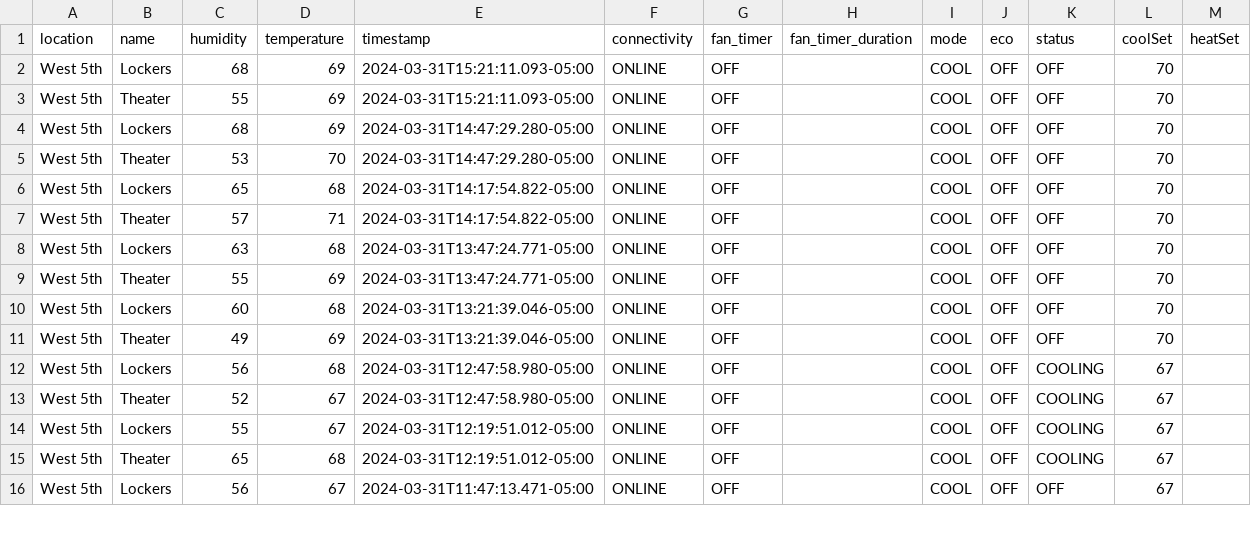
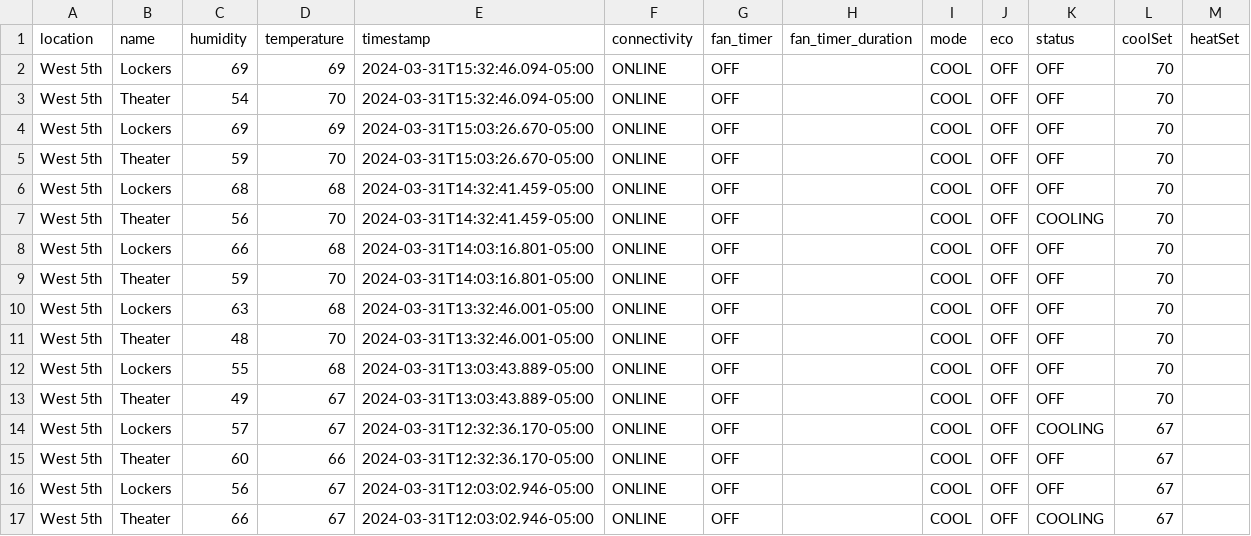
Before and after one commit to kevincolten/thermostat-monitor, a CSV file: 2024-03-31.csv, drawn as a sheet; only a part is shown; the diff covers the shown part only.

```diff
--- a/2024-03-31.csv
+++ b/2024-03-31.csv
@@ -1,16 +1,17 @@
 location,name,humidity,temperature,timestamp,connectivity,fan_timer,fan_timer_duration,mode,eco,status,coolSet,heatSet
-West 5th,Lockers,68,69,2024-03-31T15:21:11.093-05:00,ONLINE,OFF,,COOL,OFF,OFF,70,
-West 5th,Theater,55,69,2024-03-31T15:21:11.093-05:00,ONLINE,OFF,,COOL,OFF,OFF,70,
-West 5th,Lockers,68,69,2024-03-31T14:47:29.280-05:00,ONLINE,OFF,,COOL,OFF,OFF,70,
-West 5th,Theater,53,70,2024-03-31T14:47:29.280-05:00,ONLINE,OFF,,COOL,OFF,OFF,70,
-West 5th,Lockers,65,68,2024-03-31T14:17:54.822-05:00,ONLINE,OFF,,COOL,OFF,OFF,70,
-West 5th,Theater,57,71,2024-03-31T14:17:54.822-05:00,ONLINE,OFF,,COOL,OFF,OFF,70,
-West 5th,Lockers,63,68,2024-03-31T13:47:24.771-05:00,ONLINE,OFF,,COOL,OFF,OFF,70,
-West 5th,Theater,55,69,2024-03-31T13:47:24.771-05:00,ONLINE,OFF,,COOL,OFF,OFF,70,
-West 5th,Lockers,60,68,2024-03-31T13:21:39.046-05:00,ONLINE,OFF,,COOL,OFF,OFF,70,
-West 5th,Theater,49,69,2024-03-31T13:21:39.046-05:00,ONLINE,OFF,,COOL,OFF,OFF,70,
-West 5th,Lockers,56,68,2024-03-31T12:47:58.980-05:00,ONLINE,OFF,,COOL,OFF,COOLING,67,
-West 5th,Theater,52,67,2024-03-31T12:47:58.980-05:00,ONLINE,OFF,,COOL,OFF,COOLING,67,
-West 5th,Lockers,55,67,2024-03-31T12:19:51.012-05:00,ONLINE,OFF,,COOL,OFF,COOLING,67,
-West 5th,Theater,65,68,2024-03-31T12:19:51.012-05:00,ONLINE,OFF,,COOL,OFF,COOLING,67,
-West 5th,Lockers,56,67,2024-03-31T11:47:13.471-05:00,ONLINE,OFF,,COOL,OFF,OFF,67,
+West 5th,Lockers,69,69,2024-03-31T15:32:46.094-05:00,ONLINE,OFF,,COOL,OFF,OFF,70,
+West 5th,Theater,54,70,2024-03-31T15:32:46.094-05:00,ONLINE,OFF,,COOL,OFF,OFF,70,
+West 5th,Lockers,69,69,2024-03-31T15:03:26.670-05:00,ONLINE,OFF,,COOL,OFF,OFF,70,
+West 5th,Theater,59,70,2024-03-31T15:03:26.670-05:00,ONLINE,OFF,,COOL,OFF,OFF,70,
+West 5th,Lockers,68,68,2024-03-31T14:32:41.459-05:00,ONLINE,OFF,,COOL,OFF,OFF,70,
+West 5th,Theater,56,70,2024-03-31T14:32:41.459-05:00,ONLINE,OFF,,COOL,OFF,COOLING,70,
+West 5th,Lockers,66,68,2024-03-31T14:03:16.801-05:00,ONLINE,OFF,,COOL,OFF,OFF,70,
+West 5th,Theater,59,70,2024-03-31T14:03:16.801-05:00,ONLINE,OFF,,COOL,OFF,OFF,70,
+West 5th,Lockers,63,68,2024-03-31T13:32:46.001-05:00,ONLINE,OFF,,COOL,OFF,OFF,70,
+West 5th,Theater,48,70,2024-03-31T13:32:46.001-05:00,ONLINE,OFF,,COOL,OFF,OFF,70,
+West 5th,Lockers,55,68,2024-03-31T13:03:43.889-05:00,ONLINE,OFF,,COOL,OFF,OFF,70,
+West 5th,Theater,49,67,2024-03-31T13:03:43.889-05:00,ONLINE,OFF,,COOL,OFF,OFF,70,
+West 5th,Lockers,57,67,2024-03-31T12:32:36.170-05:00,ONLINE,OFF,,COOL,OFF,COOLING,67,
+West 5th,Theater,60,66,2024-03-31T12:32:36.170-05:00,ONLINE,OFF,,COOL,OFF,OFF,67,
+West 5th,Lockers,56,67,2024-03-31T12:03:02.946-05:00,ONLINE,OFF,,COOL,OFF,OFF,67,
+West 5th,Theater,66,67,2024-03-31T12:03:02.946-05:00,ONLINE,OFF,,COOL,OFF,COOLING,67,
```
Also changed, not shown: 1 added row and 21 edited cells elsewhere in this file, 1 other file.
